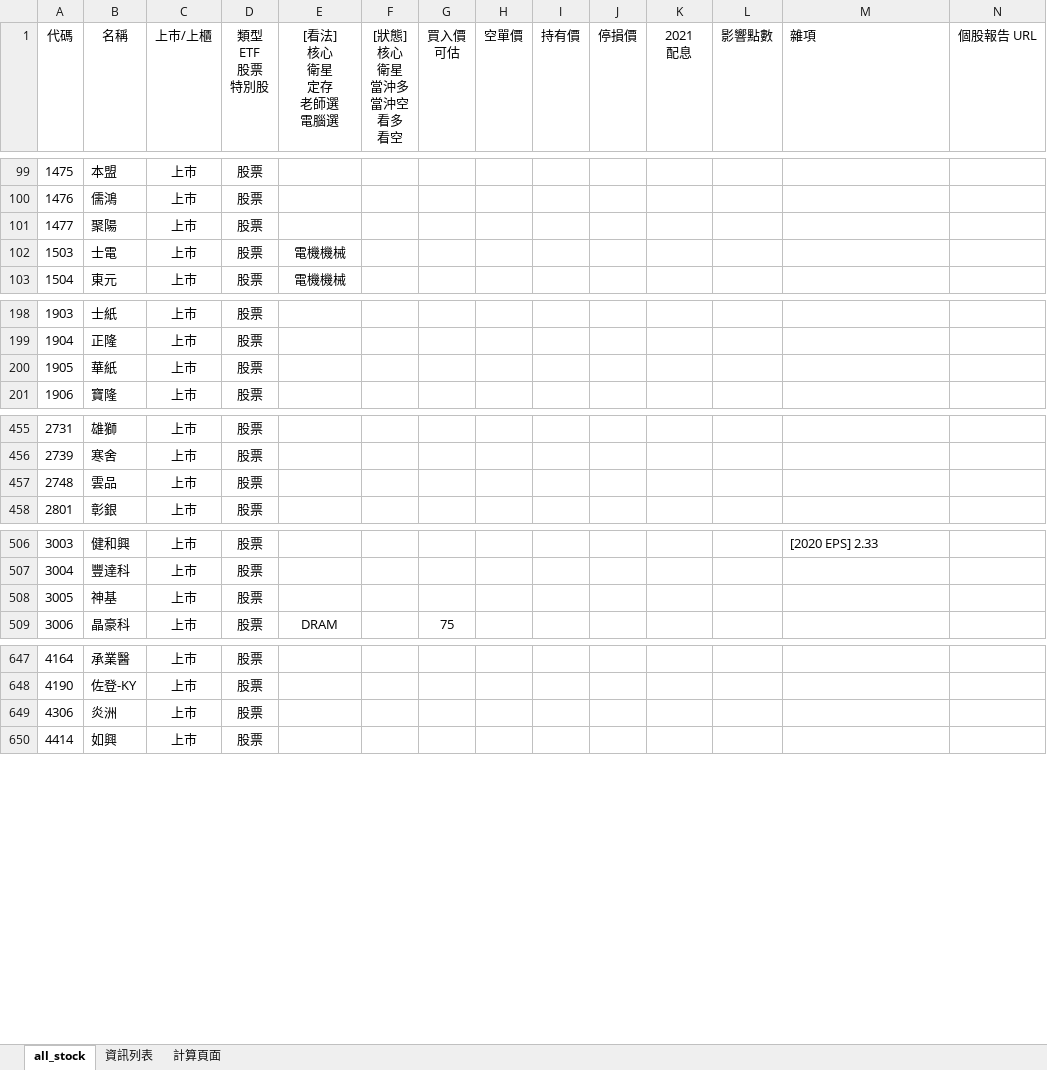
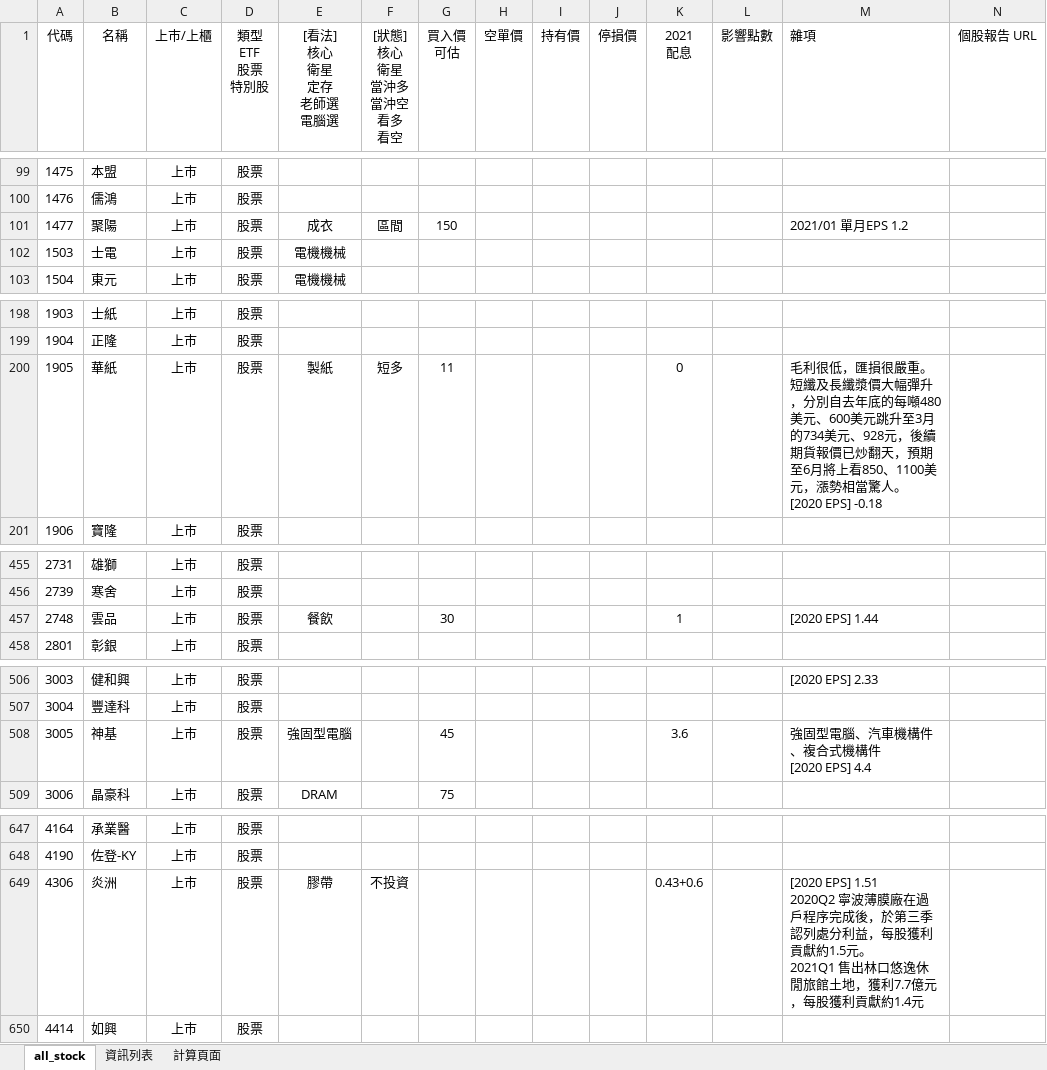
Before and after one commit to kangyangshih/rich_stock, an Excel workbook: all_stock.xlsx, sheet all_stock, drawn as a sheet; only a part is shown, gaps mark what is left out; values as stored, in another font and other column widths than the file's, no borders; ↵ is a line break in a cell; the diff covers the shown part only; the diff names each change by its address in the sheet, - before the commit and + after, or states it on an @@ line.

```diff
--- a/all_stock.xlsx (sheet all_stock)
+++ b/all_stock.xlsx (sheet all_stock)
-E101 ([看法] 核心 衛星 定存 老師選 電腦選): (empty)
+E101 ([看法] 核心 衛星 定存 老師選 電腦選): 成衣
-F101 ([狀態] 核心 衛星 當沖多 當沖空 看多 看空): (empty)
+F101 ([狀態] 核心 衛星 當沖多 當沖空 看多 看空): 區間
-G101 (買入價 可估): (empty)
+G101 (買入價 可估): 150
-M101 (雜項): (empty)
+M101 (雜項): 2021/01 單月EPS 1.2
-E200 ([看法] 核心 衛星 定存 老師選 電腦選): (empty)
+E200 ([看法] 核心 衛星 定存 老師選 電腦選): 製紙
-F200 ([狀態] 核心 衛星 當沖多 當沖空 看多 看空): (empty)
+F200 ([狀態] 核心 衛星 當沖多 當沖空 看多 看空): 短多
-G200 (買入價 可估): (empty)
+G200 (買入價 可估): 11
-K200 (2021 配息): (empty)
+K200 (2021 配息): 0
-M200 (雜項): (empty)
+M200 (雜項): 毛利很低，匯損很嚴重。 ↵ 短纖及長纖漿價大幅彈升，分別自去年底的每噸480美元、600美元跳升至3月的734美元、928元，後續期貨報價已炒翻天，預期至6月將上看850、1100美元，漲勢相當驚人。 ↵ [2020 EPS] -0.18
-E457 ([看法] 核心 衛星 定存 老師選 電腦選): (empty)
+E457 ([看法] 核心 衛星 定存 老師選 電腦選): 餐飲
-G457 (買入價 可估): (empty)
+G457 (買入價 可估): 30
-K457 (2021 配息): (empty)
+K457 (2021 配息): 1
-M457 (雜項): (empty)
+M457 (雜項): [2020 EPS] 1.44
-E508 ([看法] 核心 衛星 定存 老師選 電腦選): (empty)
+E508 ([看法] 核心 衛星 定存 老師選 電腦選): 強固型電腦
-G508 (買入價 可估): (empty)
+G508 (買入價 可估): 45
-K508 (2021 配息): (empty)
+K508 (2021 配息): 3.6
-M508 (雜項): (empty)
+M508 (雜項): 強固型電腦、汽車機構件、複合式機構件 ↵ [2020 EPS] 4.4
-E649 ([看法] 核心 衛星 定存 老師選 電腦選): (empty)
+E649 ([看法] 核心 衛星 定存 老師選 電腦選): 膠帶
-F649 ([狀態] 核心 衛星 當沖多 當沖空 看多 看空): (empty)
+F649 ([狀態] 核心 衛星 當沖多 當沖空 看多 看空): 不投資
-K649 (2021 配息): (empty)
+K649 (2021 配息): 0.43+0.6
-M649 (雜項): (empty)
+M649 (雜項): [2020 EPS] 1.51 ↵ 2020Q2 寧波薄膜廠在過戶程序完成後，於第三季認列處分利益，每股獲利貢獻約1.5元。 ↵ 2021Q1 售出林口悠逸休閒旅館土地，獲利7.7億元，每股獲利貢獻約1.4元
```
Also changed, not shown: 18 edited cells elsewhere in this sheet, 7 other files.
